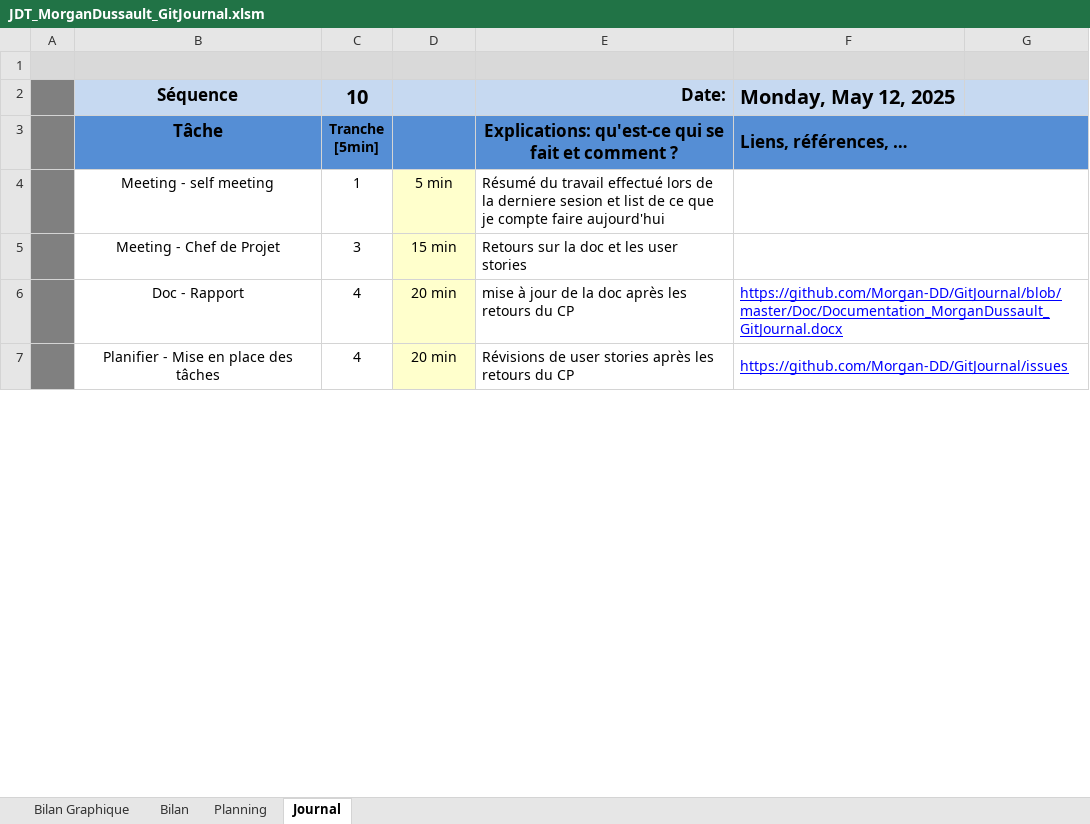
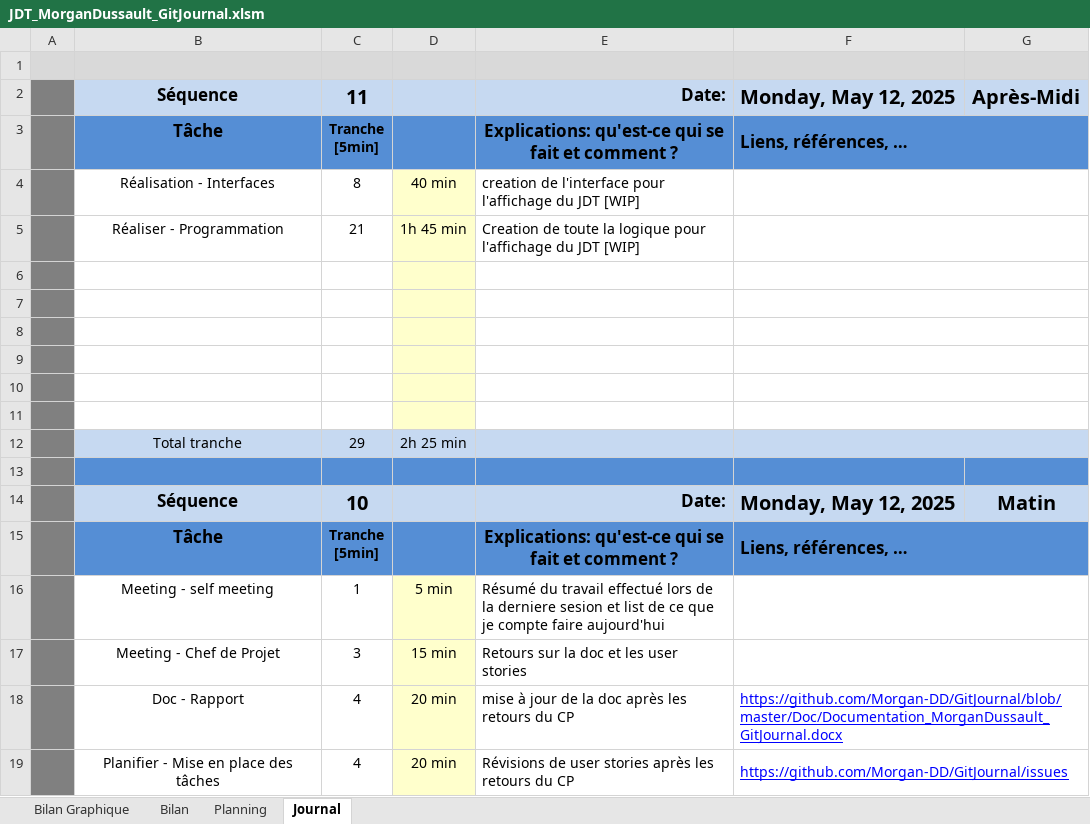
Before and after one commit to Morgan-DD/GitJournal, an Excel workbook: JDT/JDT_MorganDussault_GitJournal.xlsm, sheet Journal, drawn as a sheet; only a part is shown; values as stored, in another font and other column widths than the file's, no borders; charts and pictures and conditional formats not drawn; 1 other sheet too large or unreadable and not compared; addresses are those after the commit; ↵ is a line break in a cell; the diff names each change by its address in the sheet, - before the commit and + after, or states it on an @@ line.

```diff
--- a/JDT/JDT_MorganDussault_GitJournal.xlsm (sheet Journal)
+++ b/JDT/JDT_MorganDussault_GitJournal.xlsm (sheet Journal)
+row 2:  | Séquence | 11 |  | Date: | Monday, May 12, 2025 | Après-Midi
+row 3:  | Tâche | Tranche ↵ [5min] |  | Explications: qu'est-ce qui se fait et comment ? | Liens, références, …
+row 4:  | Réalisation - Interfaces | 8 | 40 min | creation de l'interface pour l'affichage du JDT [WIP]
+row 5:  | Réaliser - Programmation | 21 | 1h 45 min | Creation de toute la logique pour l'affichage du JDT [WIP]
+row 6: (empty)
+row 7: (empty)
+row 8: (empty)
+row 9: (empty)
+row 10: (empty)
+row 11: (empty)
+row 12:  | Total tranche | 29 | 2h 25 min
+row 13: (empty)
-G14: (empty)
+G14: Matin
```
Also changed, not shown: charts or pictures, 1 other file.
